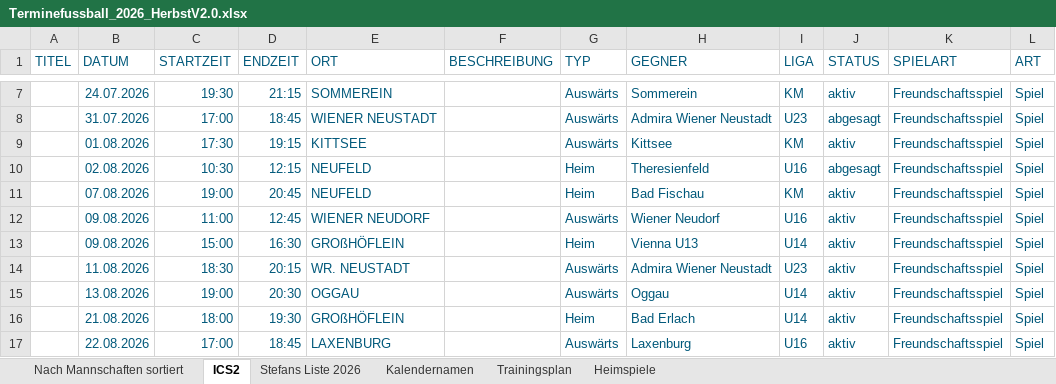
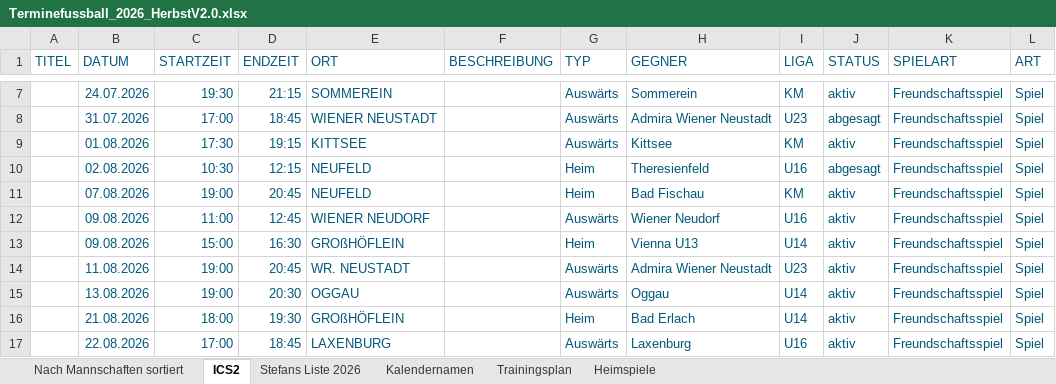
Before and after one commit to dtb-asv/asv-neufeld, an Excel workbook: Excel2/Terminefussball_2026_HerbstV2.0.xlsx, sheet ICS2, drawn as a sheet; only a part is shown, gaps mark what is left out; values as stored, in another font and other column widths than the file's, no borders; the diff names each change by its address in the sheet, - before the commit and + after, or states it on an @@ line.

```diff
--- a/Excel2/Terminefussball_2026_HerbstV2.0.xlsx (sheet ICS2)
+++ b/Excel2/Terminefussball_2026_HerbstV2.0.xlsx (sheet ICS2)
-C14 (STARTZEIT): 18:30
+C14 (STARTZEIT): 19:00
-D14 (ENDZEIT): 20:15
+D14 (ENDZEIT): 20:45
```
Also changed, not shown: sheet Nach Mannschaften sortiert, 4 other files.
